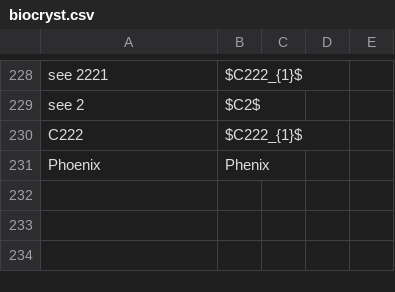
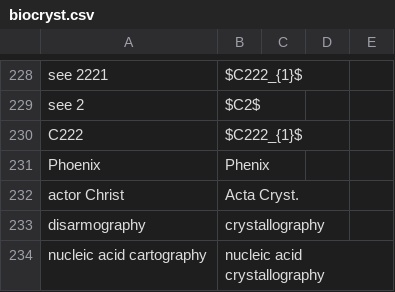
Before and after one commit to MooersLab/biological-crystallography-voice-in, a CSV file: biocryst.csv, drawn as a sheet; only a part is shown, gaps mark what is left out.

Commit message:
Update biocryst.csv
More correction commands

```diff
--- a/biocryst.csv
+++ b/biocryst.csv
@@ -236 +236,4 @@ C222,$C222_{1}$
 Phoenix,Phenix
+actor Christ,Acta Cryst.
+disarmography,crystallography
+nucleic acid cartography,nucleic acid crystallography
```
